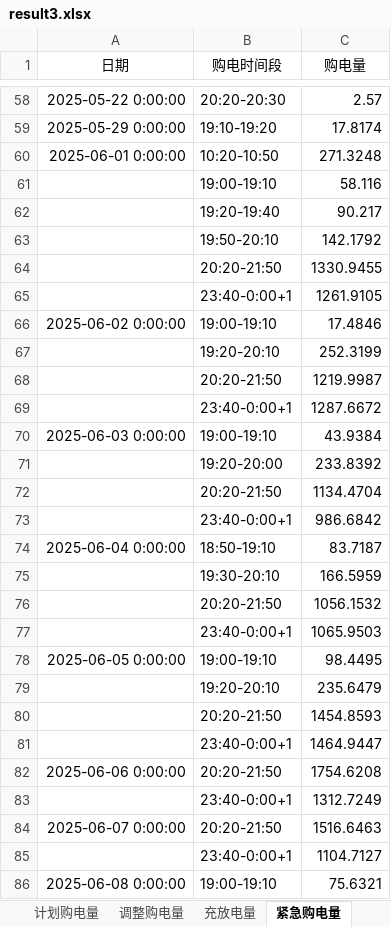
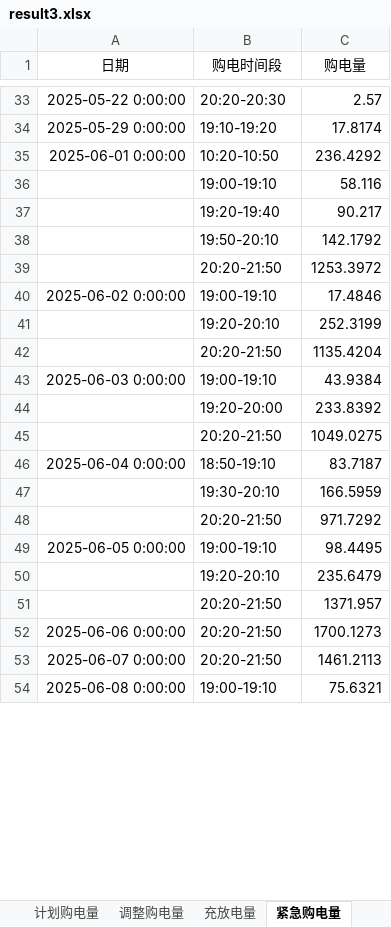
Before and after one commit to sophia7320/math_model, an Excel workbook: results/result3.xlsx, sheet 紧急购电量, drawn as a sheet; only a part is shown, gaps mark what is left out; values as stored, in another font and other column widths than the file's, no borders; removed rows and columns are numbered as before the commit, all else as after; the diff covers the shown part only; the diff names each change by its address in the sheet, - before the commit and + after, or states it on an @@ line.

```diff
--- a/results/result3.xlsx (sheet 紧急购电量)
+++ b/results/result3.xlsx (sheet 紧急购电量)
-C35 (购电量): 271.3248
+C35 (购电量): 236.4292
-C39 (购电量): 1330.9455
+C39 (购电量): 1253.3972
-row 65:  | 23:40-0:00+1 | 1261.9105
-C42 (购电量): 1219.9987
+C42 (购电量): 1135.4204
-row 69:  | 23:40-0:00+1 | 1287.6672
-C45 (购电量): 1134.4704
+C45 (购电量): 1049.0275
-row 73:  | 23:40-0:00+1 | 986.6842
-C48 (购电量): 1056.1532
+C48 (购电量): 971.7292
-row 77:  | 23:40-0:00+1 | 1065.9503
-C51 (购电量): 1454.8593
+C51 (购电量): 1371.957
-row 81:  | 23:40-0:00+1 | 1464.9447
-C52 (购电量): 1754.6208
+C52 (购电量): 1700.1273
-row 83:  | 23:40-0:00+1 | 1312.7249
-C53 (购电量): 1516.6463
+C53 (购电量): 1461.2113
-row 85:  | 23:40-0:00+1 | 1104.7127
```
Also changed, not shown: 18 added rows, 91 removed rows and 180 edited cells elsewhere in this sheet, sheet 计划购电量, sheet 调整购电量, sheet 充放电量, 18 other files.
